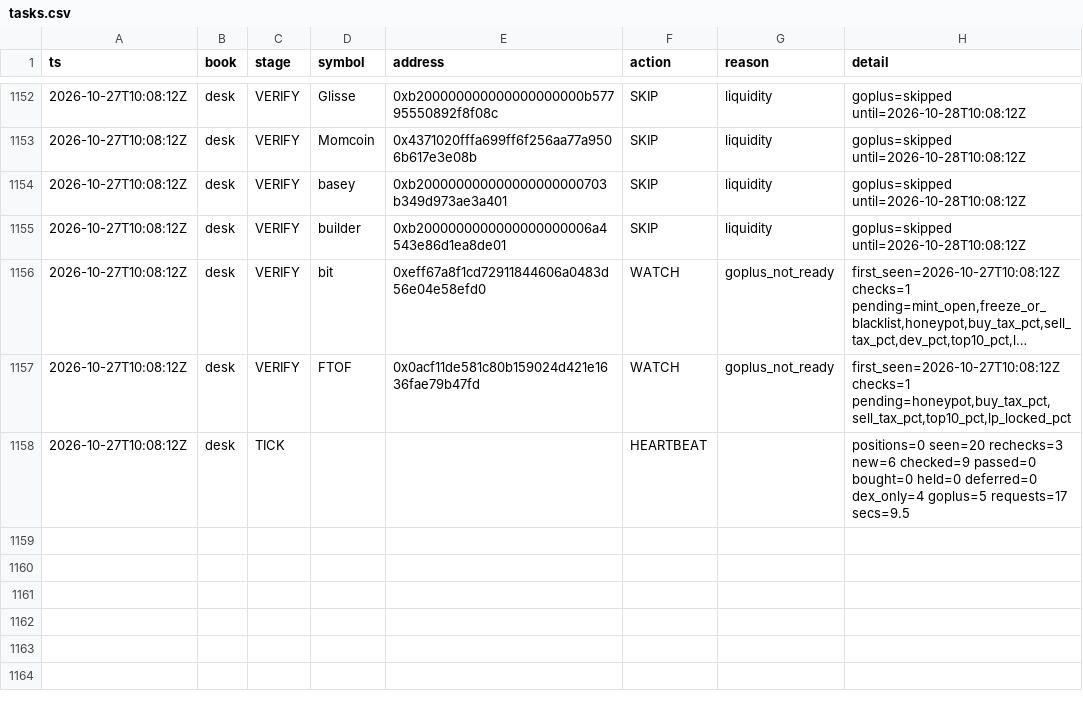
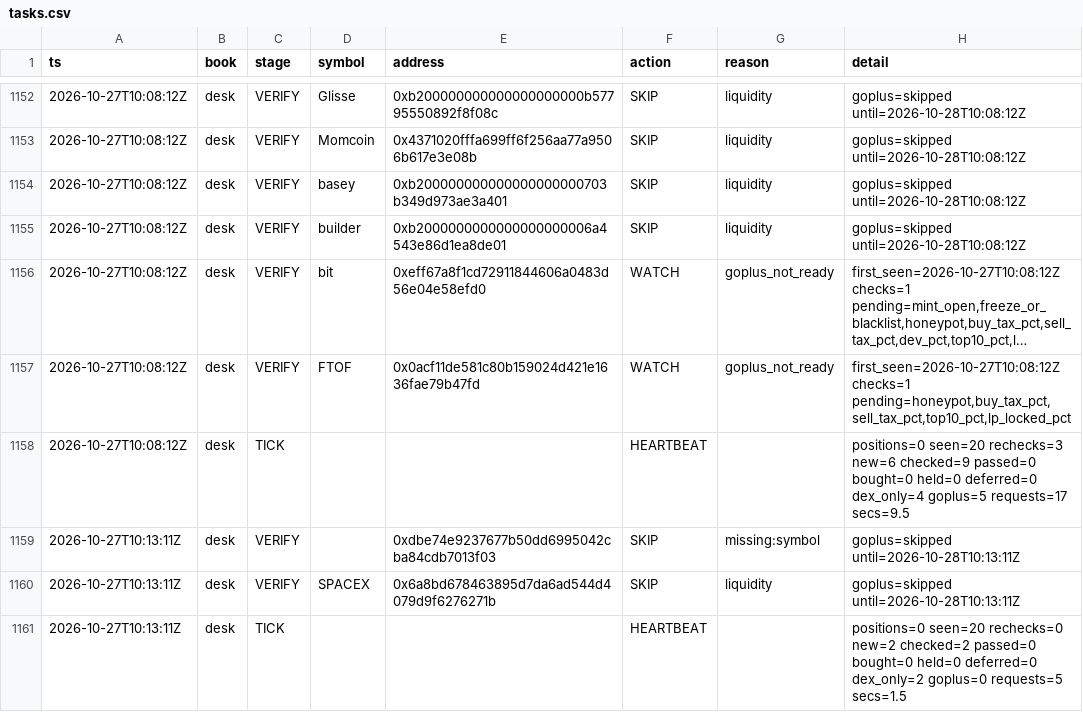
Before and after one commit to Zirqo-Dev/baseline-desk, a CSV file: data/daily/2026-10-27/tasks.csv, drawn as a sheet; only a part is shown, gaps mark what is left out; long unchanged cells end in ….

```diff
--- a/data/daily/2026-10-27/tasks.csv
+++ b/data/daily/2026-10-27/tasks.csv
@@ -1158 +1158,4 @@ ts,book,stage,symbol,address,action,reason,detail
 2026-10-27T10:08:12Z,desk,TICK,,,HEARTBEAT,,positions=0 seen=20 rechecks=3 new=6 checked=9 passed=0 bought=0 held=0 deferred=0 dex_only=4 goplus=5 requests=17 secs=9.5
+2026-10-27T10:13:11Z,desk,VERIFY,,0xdbe74e9237677b50dd6995042cba84cdb7013f03,SKIP,missing:symbol,goplus=skipped until=2026-10-28T10:13:11Z
+2026-10-27T10:13:11Z,desk,VERIFY,SPACEX,0x6a8bd678463895d7da6ad544d4079d9f6276271b,SKIP,liquidity,goplus=skipped until=2026-10-28T10:13:11Z
+2026-10-27T10:13:11Z,desk,TICK,,,HEARTBEAT,,positions=0 seen=20 rechecks=0 new=2 checked=2 passed=0 bought=0 held=0 deferred=0 dex_only=2 goplus=0 requests=5 secs=1.5
```
Also changed, not shown: 1 other file.
